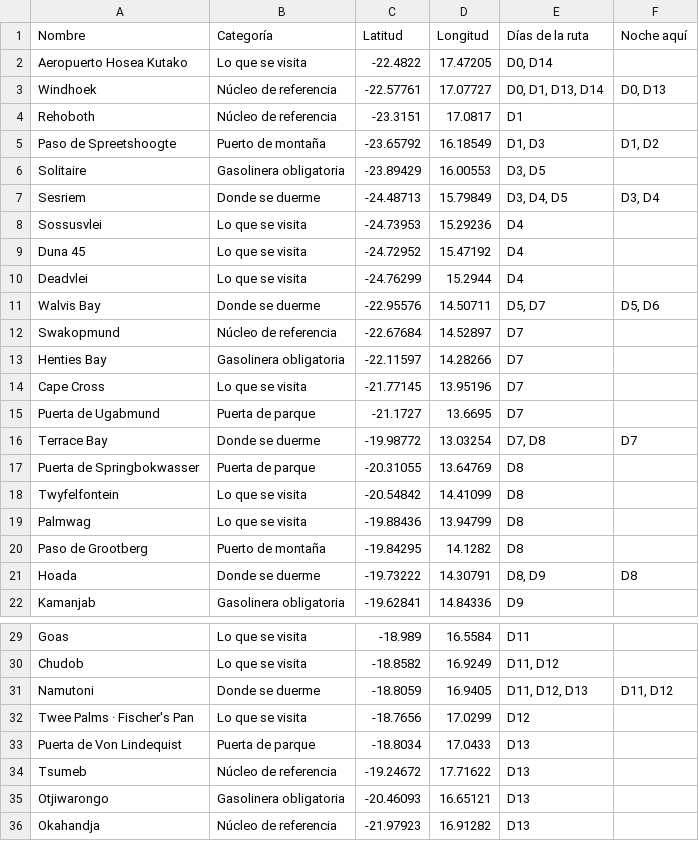
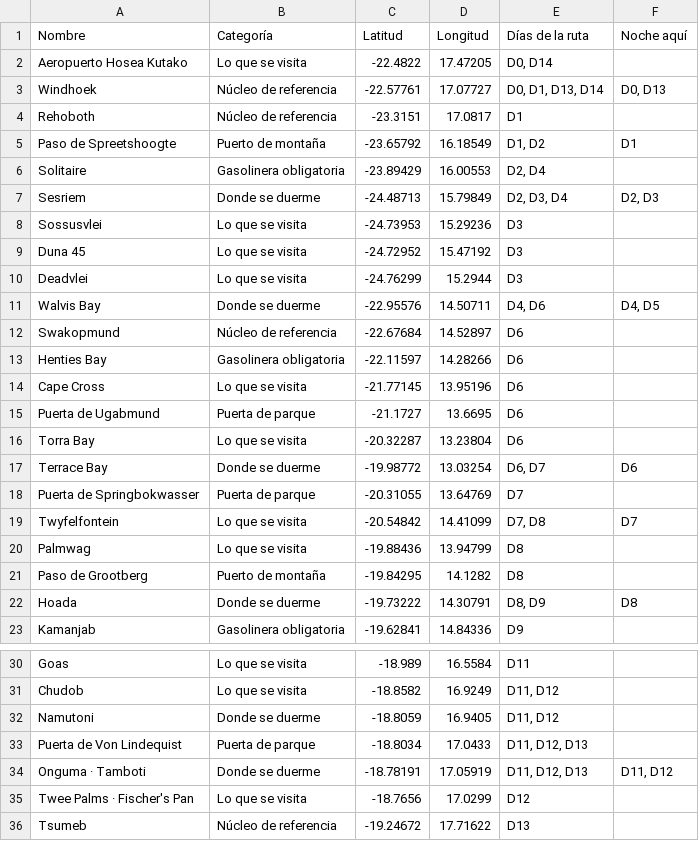
Before and after one commit to morandeirachema/namibia, a CSV file: aparte/namibia-paradas-google-maps.csv, drawn as a sheet; only a part is shown, gaps mark what is left out; the shorter side is filled out with more unchanged rows.

Commit message:
El calendario se rehace sobre las reservas hechas: Spreetshoogte una noche, Twyfelfontein nueva y Onguma por Namutoni
Tres cambios que llegan de las reservas ya cerradas y se cruzan entre sí:

- **Spreetshoogte baja a una noche** y la liberada se va a Damaraland, que gana
  noche propia en Twyfelfontein (D7). El día más largo de grava del viaje se
  parte en 211 + 159 km, y con la mañana del D8 libre **el rastreo de
  rinoceronte de Grootberg pasa de imposible a posible** (`11`).
- **Sesriem y Terrace Bay bajan un día** (2–3 nov y 6 nov). Cape Cross sigue
  abriendo a las 10:00: la raya está en el 16 de noviembre.
- **Namutoni se anula** y sus noches las hace Onguma Tamboti ×2. El coste no es
  el alojamiento (+N$320) sino que **el nocturno guiado y la guiada de mañana de
  Namutoni se compran durmiendo dentro**, y ya no se duerme: −N$2.800 (~€140).
  Lo que las sustituye lo vende Onguma, y cuesta más.

La segunda noche de Onguma queda como decisión del D12: si el guepardo no ha
salido, se cambia por el Cheetah Conservation Fund. El `24` deja de ser una ruta
alternativa entera y pasa a ser esa decisión, con sus dos finales medidos.

Todo lo derivado, recalculado: ruta 2.764 → 2.798 km (30 de entrar y salir de
Etosha dos días, 3 de partir Damaraland), presupuesto 3.990 → 3.930 € p.p. —y 70
de esa bajada son actividades que ya no se pueden comprar, no un ahorro—, sol y
luna recalculados para los pares fecha/lugar nuevos, y las mareas de Sandwich
Harbour releídas para el 5 de noviembre.

Los ficheros de Google My Maps dejan de escribirse a mano: `mapas_google.py`
(`make mymaps`) los deriva de `trazado.ETAPAS` y `geo/ruta.json`, que es lo que
faltaba para que no se quedaran contando la ruta de antes en silencio.

```diff
--- a/aparte/namibia-paradas-google-maps.csv
+++ b/aparte/namibia-paradas-google-maps.csv
@@ -4,16 +4,17 @@ Windhoek,Núcleo de referencia,-22.57761,17.07727,"D0, D1, D13, D14","D0, D13"
 Rehoboth,Núcleo de referencia,-23.3151,17.0817,D1,
-Paso de Spreetshoogte,Puerto de montaña,-23.65792,16.18549,"D1, D3","D1, D2"
-Solitaire,Gasolinera obligatoria,-23.89429,16.00553,"D3, D5",
-Sesriem,Donde se duerme,-24.48713,15.79849,"D3, D4, D5","D3, D4"
-Sossusvlei,Lo que se visita,-24.73953,15.29236,D4,
-Duna 45,Lo que se visita,-24.72952,15.47192,D4,
-Deadvlei,Lo que se visita,-24.76299,15.2944,D4,
-Walvis Bay,Donde se duerme,-22.95576,14.50711,"D5, D7","D5, D6"
-Swakopmund,Núcleo de referencia,-22.67684,14.52897,D7,
-Henties Bay,Gasolinera obligatoria,-22.11597,14.28266,D7,
-Cape Cross,Lo que se visita,-21.77145,13.95196,D7,
-Puerta de Ugabmund,Puerta de parque,-21.1727,13.6695,D7,
-Terrace Bay,Donde se duerme,-19.98772,13.03254,"D7, D8",D7
-Puerta de Springbokwasser,Puerta de parque,-20.31055,13.64769,D8,
-Twyfelfontein,Lo que se visita,-20.54842,14.41099,D8,
+Paso de Spreetshoogte,Puerto de montaña,-23.65792,16.18549,"D1, D2",D1
+Solitaire,Gasolinera obligatoria,-23.89429,16.00553,"D2, D4",
+Sesriem,Donde se duerme,-24.48713,15.79849,"D2, D3, D4","D2, D3"
+Sossusvlei,Lo que se visita,-24.73953,15.29236,D3,
+Duna 45,Lo que se visita,-24.72952,15.47192,D3,
+Deadvlei,Lo que se visita,-24.76299,15.2944,D3,
+Walvis Bay,Donde se duerme,-22.95576,14.50711,"D4, D6","D4, D5"
+Swakopmund,Núcleo de referencia,-22.67684,14.52897,D6,
+Henties Bay,Gasolinera obligatoria,-22.11597,14.28266,D6,
+Cape Cross,Lo que se visita,-21.77145,13.95196,D6,
+Puerta de Ugabmund,Puerta de parque,-21.1727,13.6695,D6,
+Torra Bay,Lo que se visita,-20.32287,13.23804,D6,
+Terrace Bay,Donde se duerme,-19.98772,13.03254,"D6, D7",D6
+Puerta de Springbokwasser,Puerta de parque,-20.31055,13.64769,D7,
+Twyfelfontein,Lo que se visita,-20.54842,14.41099,"D7, D8",D7
 Palmwag,Lo que se visita,-19.88436,13.94799,D8,
@@ -30,5 +31,6 @@ Goas,Lo que se visita,-18.989,16.5584,D11,
 Chudob,Lo que se visita,-18.8582,16.9249,"D11, D12",
-Namutoni,Donde se duerme,-18.8059,16.9405,"D11, D12, D13","D11, D12"
+Namutoni,Donde se duerme,-18.8059,16.9405,"D11, D12",
+Puerta de Von Lindequist,Puerta de parque,-18.8034,17.0433,"D11, D12, D13",
+Onguma · Tamboti,Donde se duerme,-18.78191,17.05919,"D11, D12, D13","D11, D12"
 Twee Palms · Fischer's Pan,Lo que se visita,-18.7656,17.0299,D12,
-Puerta de Von Lindequist,Puerta de parque,-18.8034,17.0433,D13,
 Tsumeb,Núcleo de referencia,-19.24672,17.71622,D13,
```
Also changed, not shown: 44 other files.
